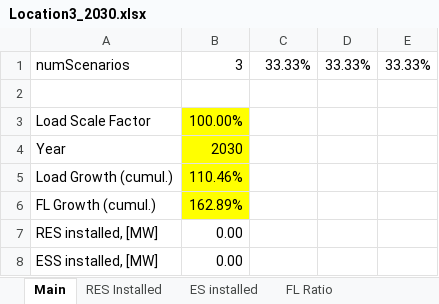
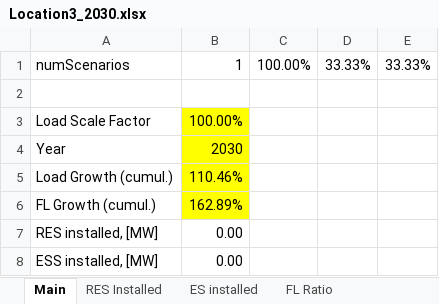
Before and after one commit to micaelsimoes/admm-ess-planning, an Excel workbook: data/HR3/Location3/Location3_2030.xlsx, sheet Main, drawn as a sheet; values as stored, in another font and other column widths than the file's, no borders; the diff names each change by its address in the sheet, - before the commit and + after, or states it on an @@ line.

Commit message:
ADMM. Implementation of main cycle.

```diff
--- a/data/HR3/Location3/Location3_2030.xlsx (sheet Main)
+++ b/data/HR3/Location3/Location3_2030.xlsx (sheet Main)
-B1: 3
+B1: 1
-C1: 33.33%
+C1: 100.00%
```
Also changed, not shown: data/HR3/Location3/Location3_2020.xlsx, data/HR3/Market Data/HR3_market_data_2020.xlsx, 6 other files.
